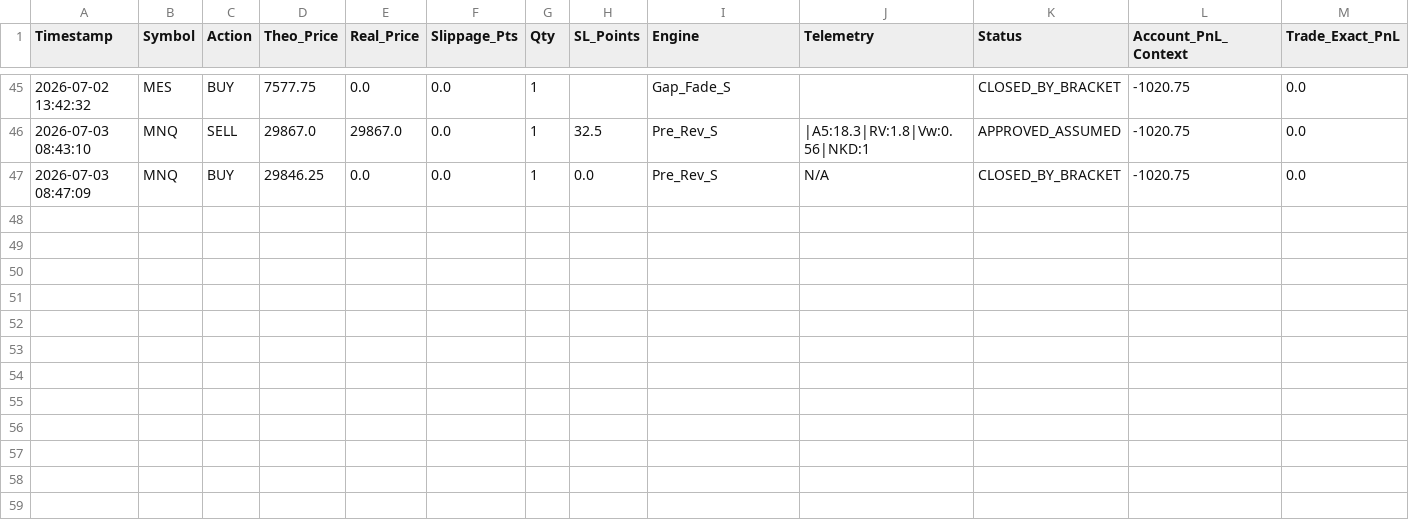
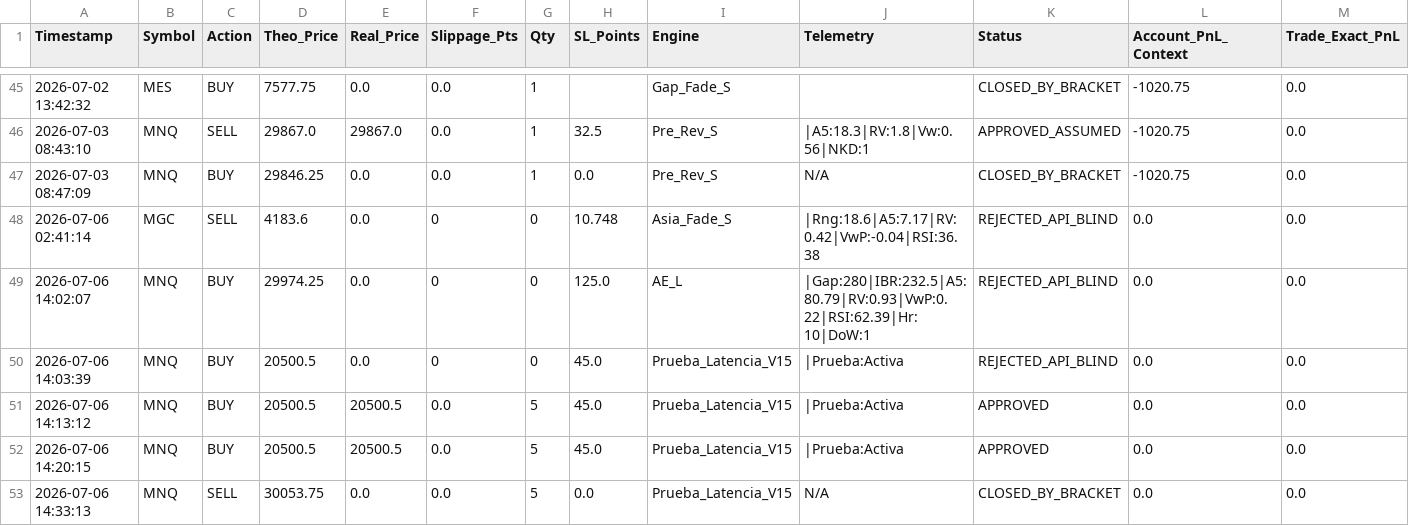
Before and after one commit to LuisPazDev/tradinglab, a CSV file: trade_history.csv, drawn as a sheet; only a part is shown, gaps mark what is left out; rows hold the shown columns only; the diff names each change by its address in the sheet, - before the commit and + after, or states it on an @@ line.

```diff
--- a/trade_history.csv
+++ b/trade_history.csv
+row 48: 2026-07-06 02:41:14 | MGC | SELL | 4183.6 | 0.0 | 0 | 0 | 10.748 | Asia_Fade_S | |Rng:18.6|A5:7.17|RV:0.42|VwP:-0.04|RSI:36.38 | REJECTED_API_BLIND | 0.0 | 0.0
+row 49: 2026-07-06 14:02:07 | MNQ | BUY | 29974.25 | 0.0 | 0 | 0 | 125.0 | AE_L | |Gap:280|IBR:232.5|A5:80.79|RV:0.93|VwP:0.22|RSI:62.39|Hr:10|DoW:1 | REJECTED_API_BLIND | 0.0 | 0.0
+row 50: 2026-07-06 14:03:39 | MNQ | BUY | 20500.5 | 0.0 | 0 | 0 | 45.0 | Prueba_Latencia_V15 | |Prueba:Activa | REJECTED_API_BLIND | 0.0 | 0.0
+row 51: 2026-07-06 14:13:12 | MNQ | BUY | 20500.5 | 20500.5 | 0.0 | 5 | 45.0 | Prueba_Latencia_V15 | |Prueba:Activa | APPROVED | 0.0 | 0.0
+row 52: 2026-07-06 14:20:15 | MNQ | BUY | 20500.5 | 20500.5 | 0.0 | 5 | 45.0 | Prueba_Latencia_V15 | |Prueba:Activa | APPROVED | 0.0 | 0.0
+row 53: 2026-07-06 14:33:13 | MNQ | SELL | 30053.75 | 0.0 | 0.0 | 5 | 0.0 | Prueba_Latencia_V15 | N/A | CLOSED_BY_BRACKET | 0.0 | 0.0
```
